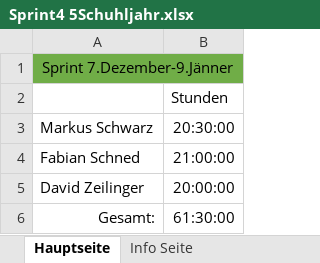
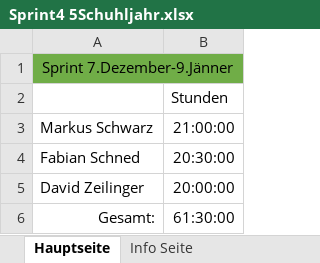
Before and after one commit to LegitesMax/multiflexlbkv, an Excel workbook: Zeitaufzeichnung/Sprint4 5Schuhljahr.xlsx, sheet Hauptseite, drawn as a sheet; values as stored, in another font and other column widths than the file's, no borders; the diff names each change by its address in the sheet, - before the commit and + after, or states it on an @@ line.

```diff
--- a/Zeitaufzeichnung/Sprint4 5Schuhljahr.xlsx (sheet Hauptseite)
+++ b/Zeitaufzeichnung/Sprint4 5Schuhljahr.xlsx (sheet Hauptseite)
-B3: 20:30:00
+B3: 21:00:00
-B4: 21:00:00
+B4: 20:30:00
```
Also changed, not shown: sheet Info Seite.
